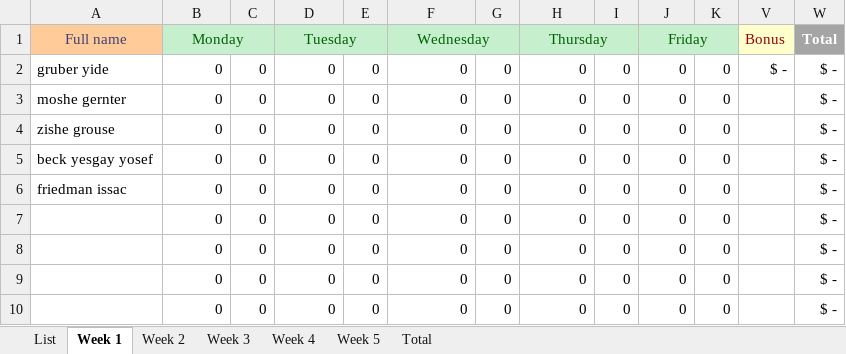
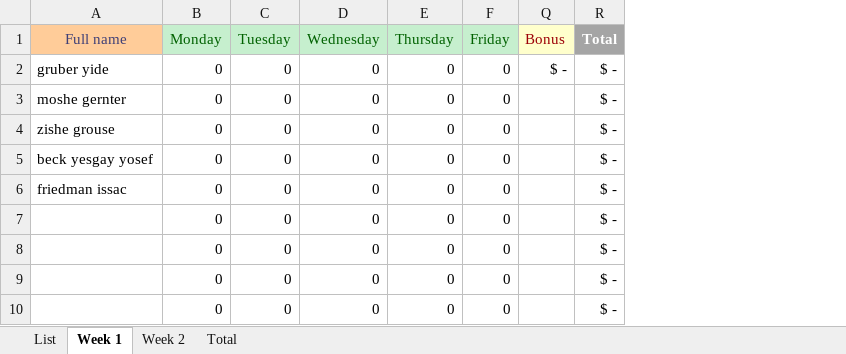
Before and after one commit to issacfriedman/kkh-vba, an Excel workbook: kkhMoring.xlsm, sheet Week 1, drawn as a sheet; only a part is shown; values as stored, in another font and other column widths than the file's, no borders; the diff names each change by its address in the sheet, - before the commit and + after, or states it on an @@ line.

```diff
--- a/kkhMoring.xlsm (sheet Week 1)
+++ b/kkhMoring.xlsm (sheet Week 1)
-sheet tab: Week 3
-sheet tab: Week 4
-sheet tab: Week 5
-column C, rows 2-10: all 0
-column E, rows 2-10: all 0
@@ column G hidden, rows 2-10: all 0 @@
@@ column I hidden, rows 2-10: all 0 @@
@@ column K hidden, rows 2-10: all 0 @@
-B1:C1 merged
-D1:E1 merged
-F1:G1 merged
-H1:I1 merged
-J1:K1 merged
```
Also changed, not shown: sheet Week 2, sheet Total, formulas that keep their value, hidden cells.
